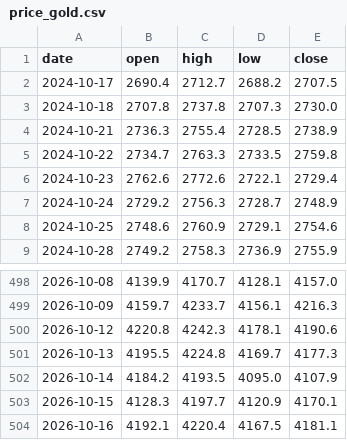
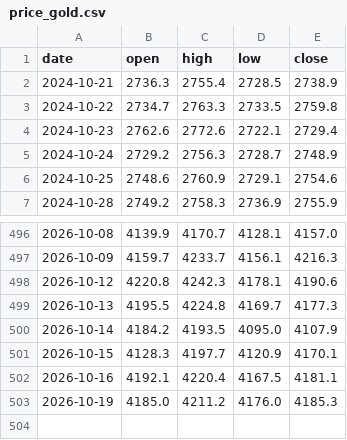
Before and after one commit to Allenvip1/G-F-U-T, a CSV file: data/price_gold.csv, drawn as a sheet; only a part is shown, gaps mark what is left out; removed rows and columns are numbered as before the commit, all else as after; the diff names each change by its address in the sheet, - before the commit and + after, or states it on an @@ line.

```diff
--- a/data/price_gold.csv
+++ b/data/price_gold.csv
-row 2: 2024-10-17 | 2690.4 | 2712.7 | 2688.2 | 2707.5
-row 3: 2024-10-18 | 2707.8 | 2737.8 | 2707.3 | 2730.0
+row 503: 2026-10-19 | 4185.0 | 4211.2 | 4176.0 | 4185.3
```
Also changed, not shown: data/price_silver.csv, 1 other file.
